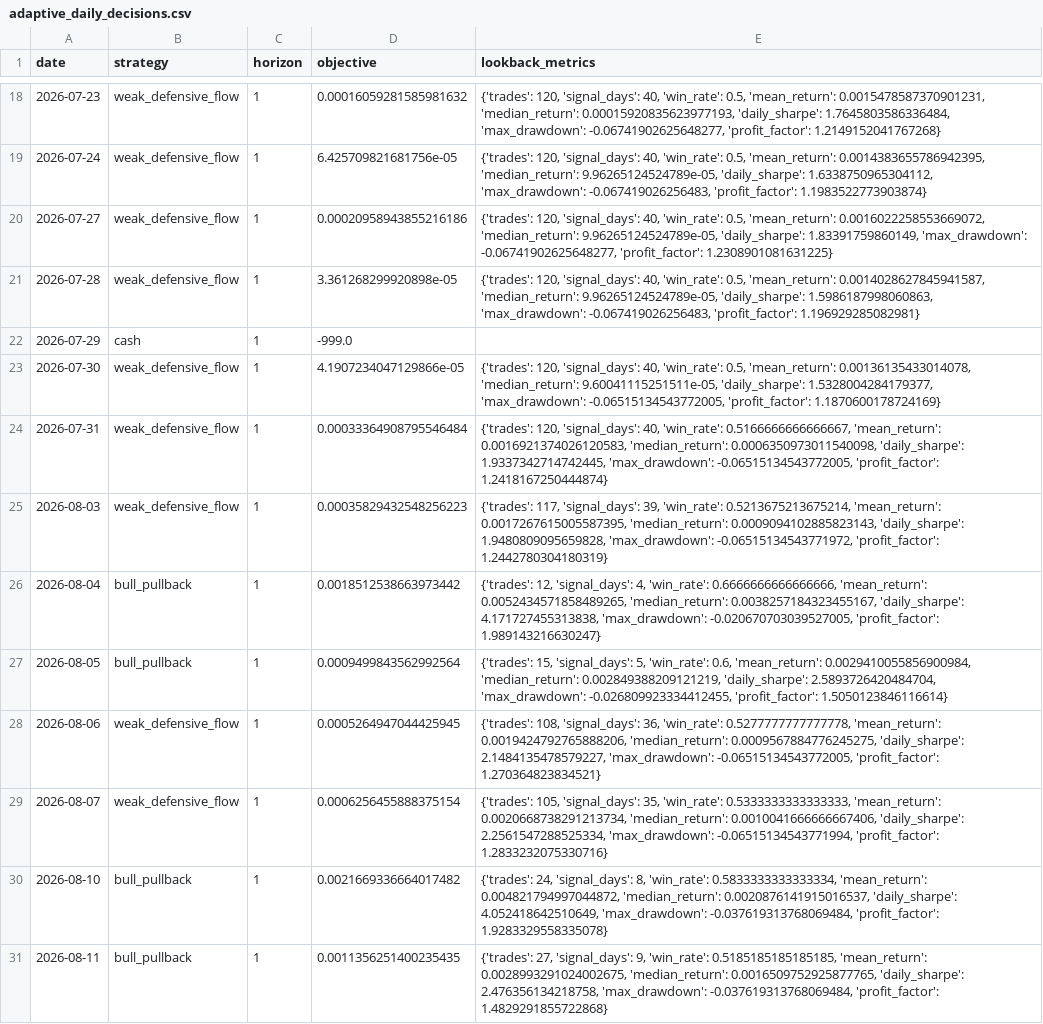
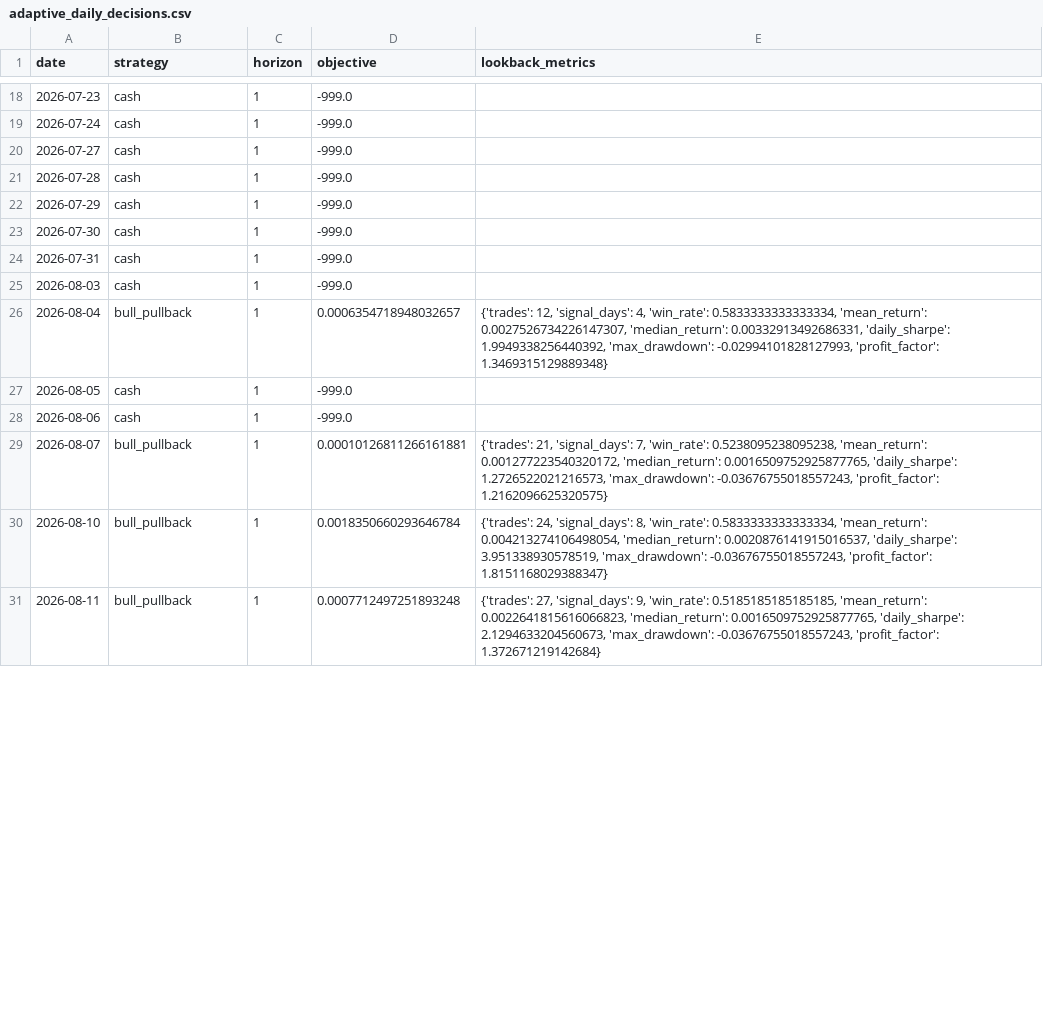
Before and after one commit to Yaohuizhongliu/a-share-picker, a CSV file: reports/latest/research/adaptive_daily_decisions.csv, drawn as a sheet; only a part is shown, gaps mark what is left out; the diff covers the shown part only.

```diff
--- a/reports/latest/research/adaptive_daily_decisions.csv
+++ b/reports/latest/research/adaptive_daily_decisions.csv
@@ -18,14 +18,14 @@
-2026-07-23,weak_defensive_flow,1,0.00016059281585981632,"{'trades': 120, 'signal_days': 40, 'win_rate': 0.5, 'mean_return': 0.0015478587370901231, 'median_return': 0.00015920835623977193, 'daily_sharpe': 1.7645803586336484, 'max_drawdown': -0.06741902625648277, 'profit_factor': 1.2149152041767268}"
-2026-07-24,weak_defensive_flow,1,6.425709821681756e-05,"{'trades': 120, 'signal_days': 40, 'win_rate': 0.5, 'mean_return': 0.0014383655786942395, 'median_return': 9.96265124524789e-05, 'daily_sharpe': 1.6338750965304112, 'max_drawdown': -0.067419026256483, 'profit_factor': 1.1983522773903874}"
-2026-07-27,weak_defensive_flow,1,0.00020958943855216186,"{'trades': 120, 'signal_days': 40, 'win_rate': 0.5, 'mean_return': 0.0016022258553669072, 'median_return': 9.96265124524789e-05, 'daily_sharpe': 1.83391759860149, 'max_drawdown': -0.06741902625648277, 'profit_factor': 1.2308901081631225}"
-2026-07-28,weak_defensive_flow,1,3.361268299920898e-05,"{'trades': 120, 'signal_days': 40, 'win_rate': 0.5, 'mean_return': 0.0014028627845941587, 'median_return': 9.96265124524789e-05, 'daily_sharpe': 1.5986187998060863, 'max_drawdown': -0.067419026256483, 'profit_factor': 1.196929285082981}"
+2026-07-23,cash,1,-999.0,
+2026-07-24,cash,1,-999.0,
+2026-07-27,cash,1,-999.0,
+2026-07-28,cash,1,-999.0,
 2026-07-29,cash,1,-999.0,
-2026-07-30,weak_defensive_flow,1,4.1907234047129866e-05,"{'trades': 120, 'signal_days': 40, 'win_rate': 0.5, 'mean_return': 0.00136135433014078, 'median_return': 9.60041115251511e-05, 'daily_sharpe': 1.5328004284179377, 'max_drawdown': -0.06515134543772005, 'profit_factor': 1.1870600178724169}"
-2026-07-31,weak_defensive_flow,1,0.00033364908795546484,"{'trades': 120, 'signal_days': 40, 'win_rate': 0.5166666666666667, 'mean_return': 0.0016921374026120583, 'median_return': 0.0006350973011540098, 'daily_sharpe': 1.9337342714742445, 'max_drawdown': -0.06515134543772005, 'profit_factor': 1.2418167250444874}"
-2026-08-03,weak_defensive_flow,1,0.00035829432548256223,"{'trades': 117, 'signal_days': 39, 'win_rate': 0.5213675213675214, 'mean_return': 0.0017267615005587395, 'median_return': 0.0009094102885823143, 'daily_sharpe': 1.9480809095659828, 'max_drawdown': -0.06515134543771972, 'profit_factor': 1.2442780304180319}"
-2026-08-04,bull_pullback,1,0.0018512538663973442,"{'trades': 12, 'signal_days': 4, 'win_rate': 0.6666666666666666, 'mean_return': 0.0052434571858489265, 'median_return': 0.0038257184323455167, 'daily_sharpe': 4.171727455313838, 'max_drawdown': -0.020670703039527005, 'profit_factor': 1.989143216630247}"
-2026-08-05,bull_pullback,1,0.0009499843562992564,"{'trades': 15, 'signal_days': 5, 'win_rate': 0.6, 'mean_return': 0.0029410055856900984, 'median_return': 0.002849388209121219, 'daily_sharpe': 2.5893726420484704, 'max_drawdown': -0.026809923334412455, 'profit_factor': 1.5050123846116614}"
-2026-08-06,weak_defensive_flow,1,0.0005264947044425945,"{'trades': 108, 'signal_days': 36, 'win_rate': 0.5277777777777778, 'mean_return': 0.0019424792765888206, 'median_return': 0.0009567884776245275, 'daily_sharpe': 2.1484135478579227, 'max_drawdown': -0.06515134543772005, 'profit_factor': 1.270364823834521}"
-2026-08-07,weak_defensive_flow,1,0.0006256455888375154,"{'trades': 105, 'signal_days': 35, 'win_rate': 0.5333333333333333, 'mean_return': 0.0020668738291213734, 'median_return': 0.0010041666666667406, 'daily_sharpe': 2.2561547288525334, 'max_drawdown': -0.06515134543771994, 'profit_factor': 1.2833232075330716}"
-2026-08-10,bull_pullback,1,0.0021669336664017482,"{'trades': 24, 'signal_days': 8, 'win_rate': 0.5833333333333334, 'mean_return': 0.004821794997044872, 'median_return': 0.0020876141915016537, 'daily_sharpe': 4.052418642510649, 'max_drawdown': -0.037619313768069484, 'profit_factor': 1.9283329558335078}"
-2026-08-11,bull_pullback,1,0.0011356251400235435,"{'trades': 27, 'signal_days': 9, 'win_rate': 0.5185185185185185, 'mean_return': 0.0028993291024002675, 'median_return': 0.0016509752925877765, 'daily_sharpe': 2.476356134218758, 'max_drawdown': -0.037619313768069484, 'profit_factor': 1.4829291855722868}"
+2026-07-30,cash,1,-999.0,
+2026-07-31,cash,1,-999.0,
+2026-08-03,cash,1,-999.0,
+2026-08-04,bull_pullback,1,0.0006354718948032657,"{'trades': 12, 'signal_days': 4, 'win_rate': 0.5833333333333334, 'mean_return': 0.0027526734226147307, 'median_return': 0.00332913492686331, 'daily_sharpe': 1.9949338256440392, 'max_drawdown': -0.02994101828127993, 'profit_factor': 1.3469315129889348}"
+2026-08-05,cash,1,-999.0,
+2026-08-06,cash,1,-999.0,
+2026-08-07,bull_pullback,1,0.00010126811266161881,"{'trades': 21, 'signal_days': 7, 'win_rate': 0.5238095238095238, 'mean_return': 0.001277223540320172, 'median_return': 0.0016509752925877765, 'daily_sharpe': 1.2726522021216573, 'max_drawdown': -0.03676755018557243, 'profit_factor': 1.2162096625320575}"
+2026-08-10,bull_pullback,1,0.0018350660293646784,"{'trades': 24, 'signal_days': 8, 'win_rate': 0.5833333333333334, 'mean_return': 0.004213274106498054, 'median_return': 0.0020876141915016537, 'daily_sharpe': 3.951338930578519, 'max_drawdown': -0.03676755018557243, 'profit_factor': 1.8151168029388347}"
+2026-08-11,bull_pullback,1,0.0007712497251893248,"{'trades': 27, 'signal_days': 9, 'win_rate': 0.5185185185185185, 'mean_return': 0.0022641815616066823, 'median_return': 0.0016509752925877765, 'daily_sharpe': 2.1294633204560673, 'max_drawdown': -0.03676755018557243, 'profit_factor': 1.372671219142684}"
```
Also changed, not shown: 128 edited cells elsewhere in this file, reports/latest/recommendations.csv, reports/latest/research/adaptive_live_signals.csv, 15 other files.
